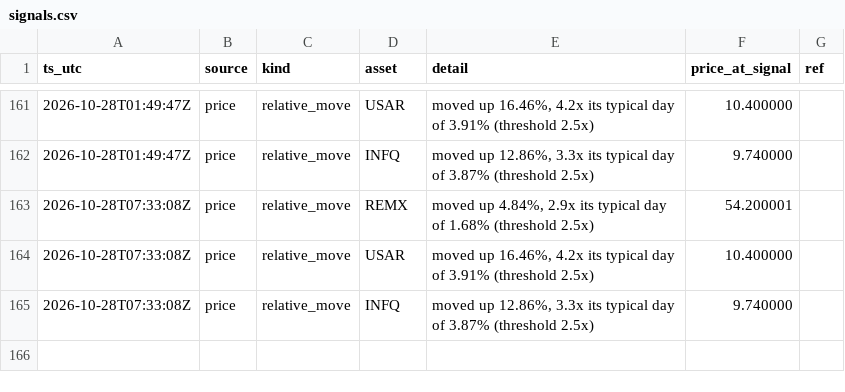
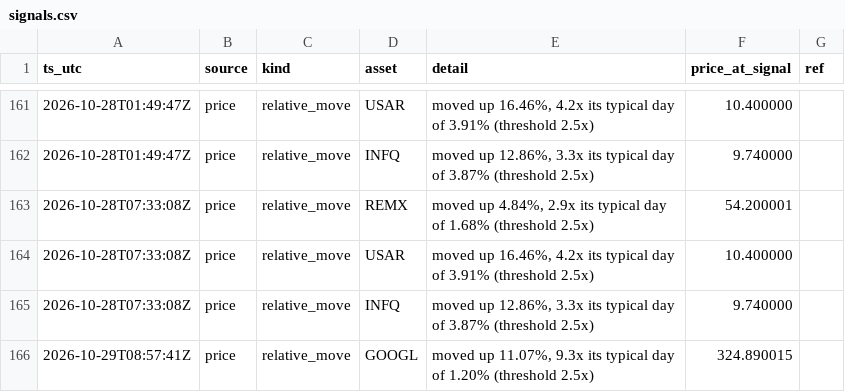
Before and after one commit to romegalv/market-watcher, a CSV file: signals.csv, drawn as a sheet; only a part is shown, gaps mark what is left out; the diff names each change by its address in the sheet, - before the commit and + after, or states it on an @@ line.

Commit message:
signals: 2026-10-29T08:57Z

```diff
--- a/signals.csv
+++ b/signals.csv
+row 166: 2026-10-29T08:57:41Z | price | relative_move | GOOGL | moved up 11.07%, 9.3x its typical day of 1.20% (threshold 2.5x) | 324.890015
```
Also changed, not shown: 1 other file.
